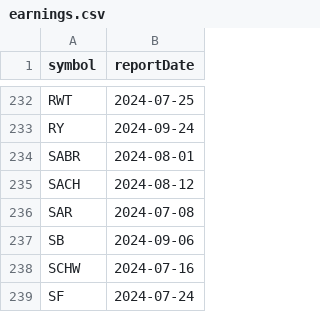
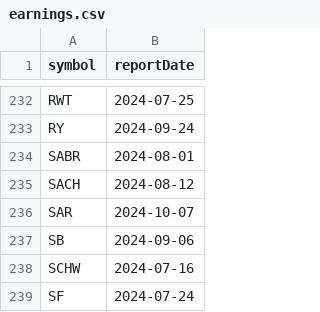
Before and after one commit to arraykov/Dashboard, a CSV file: src/files/earnings.csv, drawn as a sheet; only a part is shown, gaps mark what is left out.

```diff
--- a/src/files/earnings.csv
+++ b/src/files/earnings.csv
@@ -235,3 +235,3 @@ SABR,2024-08-01
 SACH,2024-08-12
-SAR,2024-07-08
+SAR,2024-10-07
 SB,2024-09-06
```
Also changed, not shown: 1 other file.
